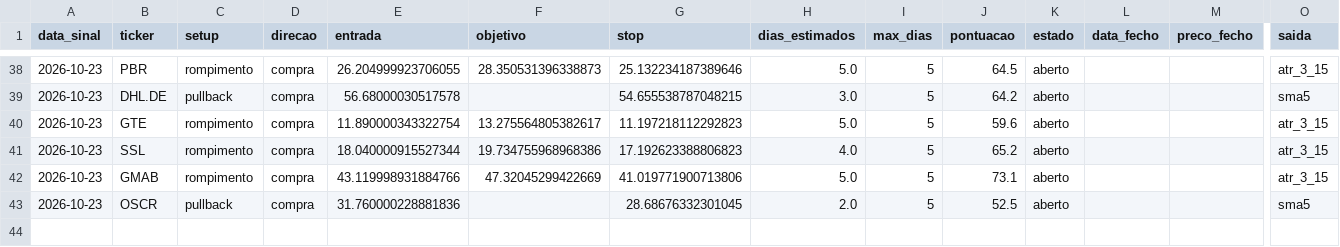
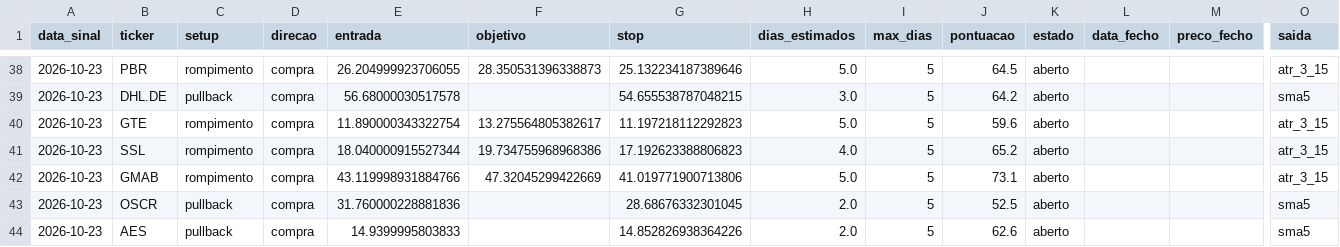
Before and after one commit to diogopestana01/analista-acoes, a CSV file: data/historico_sinais.csv, drawn as a sheet; only a part is shown, gaps mark what is left out; rows hold the shown columns only; the diff names each change by its address in the sheet, - before the commit and + after, or states it on an @@ line.

Commit message:
Sinais de 2026-10-23

```diff
--- a/data/historico_sinais.csv
+++ b/data/historico_sinais.csv
+row 44: 2026-10-23 | AES | pullback | compra | 14.9399995803833 |  | 14.852826938364226 | 2.0 | 5 | 62.6 | aberto |  |  | sma5
```
Also changed, not shown: data/sinais_2026-10-23.csv.
